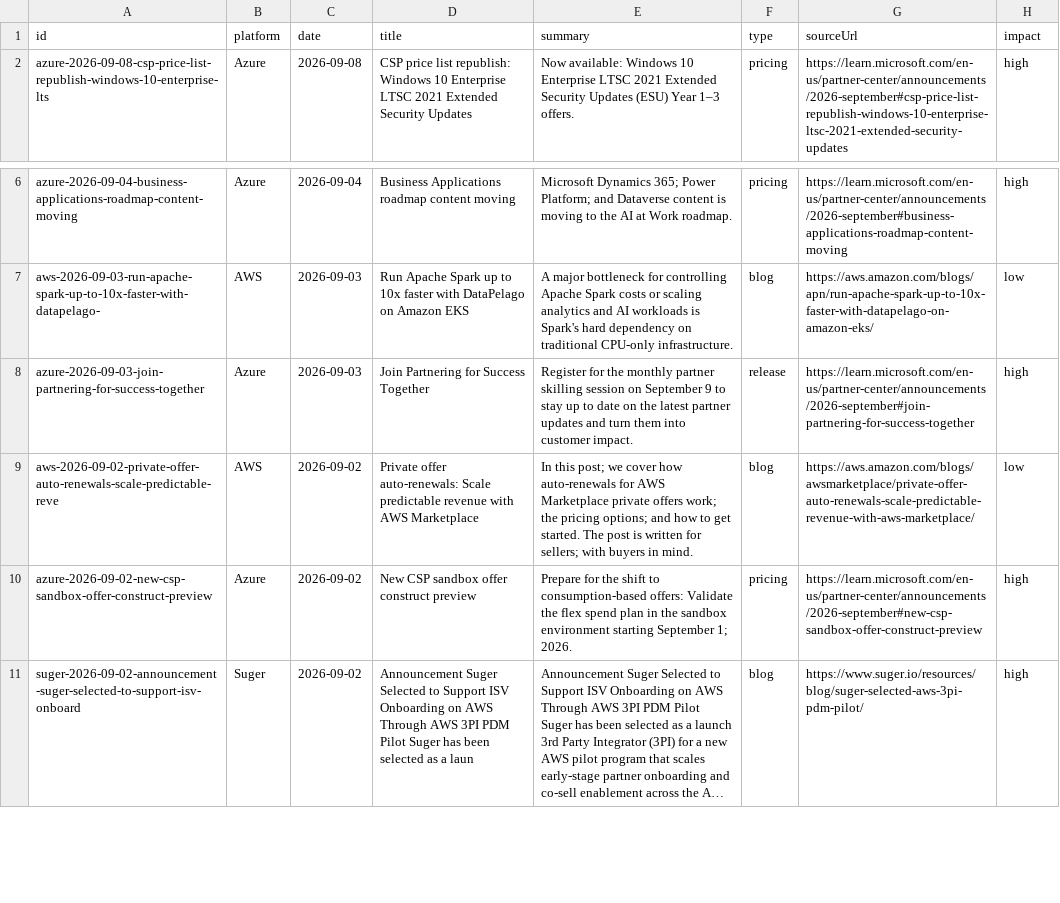
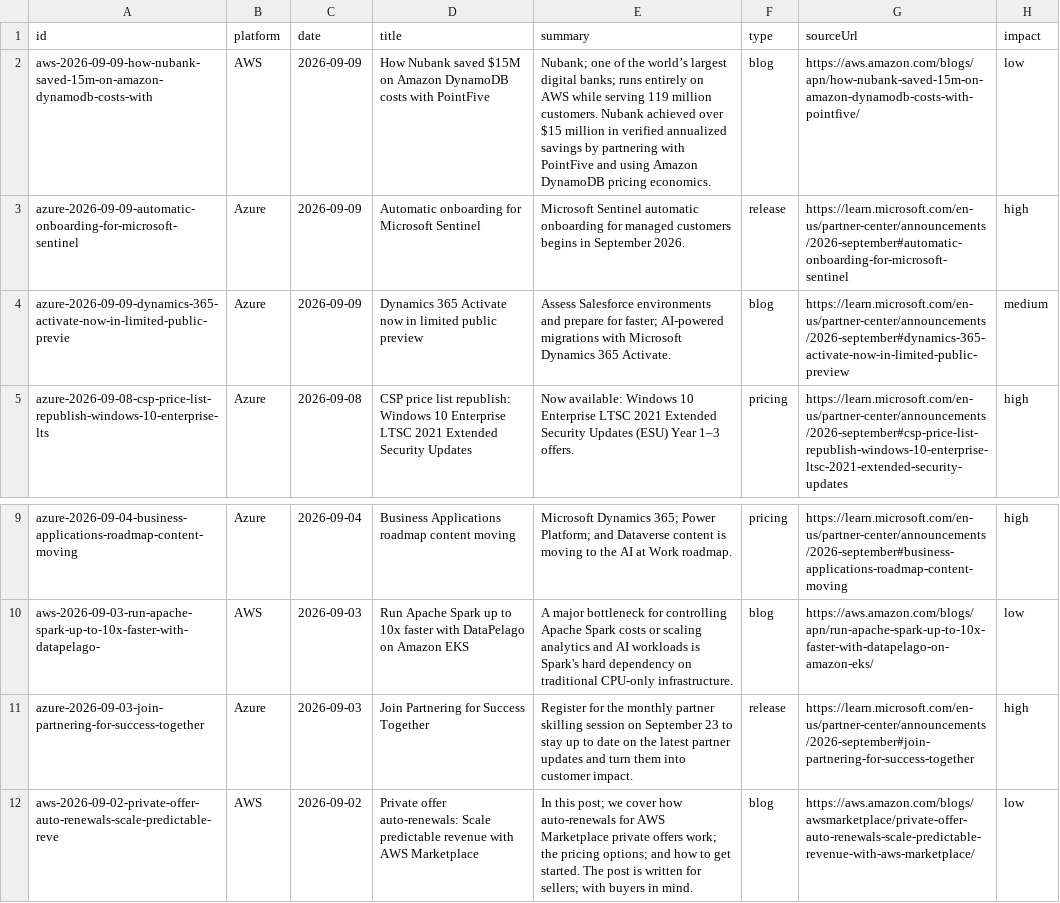
Before and after one commit to gelogabz/marketplaceglossary-prototype-gelobaring, a CSV file: data/whats-new.csv, drawn as a sheet; only a part is shown, gaps mark what is left out; the shorter side is filled out with more unchanged rows; long unchanged cells end in ….

```diff
--- a/data/whats-new.csv
+++ b/data/whats-new.csv
@@ -1,2 +1,5 @@
 id,platform,date,title,summary,type,sourceUrl,impact
+"aws-2026-09-09-how-nubank-saved-15m-on-amazon-dynamodb-costs-with","AWS","2026-09-09","How Nubank saved $15M on Amazon DynamoDB costs with PointFive","Nubank; one of the world’s largest digital banks; runs entirely on AWS while serving 119 million customers. Nubank achieved over $15 million in verified annualized savings by partnering with PointFive and using Amazon DynamoDB pricing economics.","blog","https://aws.amazon.com/blogs/apn/how-nubank-saved-15m-on-amazon-dynamodb-costs-with-pointfive/","low"
+"azure-2026-09-09-automatic-onboarding-for-microsoft-sentinel","Azure","2026-09-09","Automatic onboarding for Microsoft Sentinel","Microsoft Sentinel automatic onboarding for managed customers begins in September 2026.","release","https://learn.microsoft.com/en-us/partner-center/announcements/2026-september#automatic-onboarding-for-microsoft-sentinel","high"
+"azure-2026-09-09-dynamics-365-activate-now-in-limited-public-previe","Azure","2026-09-09","Dynamics 365 Activate now in limited public preview","Assess Salesforce environments and prepare for faster; AI-powered migrations with Microsoft Dynamics 365 Activate.","blog","https://learn.microsoft.com/en-us/partner-center/announcements/2026-september#dynamics-365-activate-now-in-limited-public-preview","medium"
 "azure-2026-09-08-csp-price-list-republish-windows-10-enterprise-lts","Azure","2026-09-08","CSP price list republish: Windows 10 Enterprise LTSC 2021 Extended Security Updates","Now available: Windows 10 Enterprise LTSC 2021 Extended Security Updates (ESU) Year 1–3 offers.","pricing","https://learn.microsoft.com/en-us/partner-center/announcements/2026-september#csp-price-list-republish-windows-10-enterprise-ltsc-2021-extended-security-updates","high"
@@ -7,3 +10,3 @@ id,platform,date,title,summary,type,sourceUrl,impact
 "aws-2026-09-03-run-apache-spark-up-to-10x-faster-with-datapelago-","AWS","2026-09-03","Run Apache Spark up to 10x faster with DataPelago on Amazon EKS","A major bottleneck for controlling Apache Spark costs or scaling analytics and AI workloads is Spark's hard dependency on traditional CPU-only infrastructure.","blog","https://aws.amazon.com/blogs/apn/run-apache-spark-up-to-10x-faster-with-datapelago-on-amazon-eks/","low"
-"azure-2026-09-03-join-partnering-for-success-together","Azure","2026-09-03","Join Partnering for Success Together","Register for the monthly partner skilling session on September 9 to stay up to date on the latest partner updates and turn them into customer impact.","release","https://learn.microsoft.com/en-us/partner-center/announcements/2026-september#join-partnering-for-success-together","high"
+"azure-2026-09-03-join-partnering-for-success-together","Azure","2026-09-03","Join Partnering for Success Together","Register for the monthly partner skilling session on September 23 to stay up to date on the latest partner updates and turn them into customer impact.","release","https://learn.microsoft.com/en-us/partner-center/announcements/2026-september#join-partnering-for-success-together","high"
 "aws-2026-09-02-private-offer-auto-renewals-scale-predictable-reve","AWS","2026-09-02","Private offer auto-renewals: Scale predictable revenue with AWS Marketplace","In this post; we cover how auto-renewals for AWS Marketplace private offers work; the pricing options; and how to get started. The post is written for sellers; with buyers in mind.","blog","https://aws.amazon.com/blogs/awsmarketplace/private-offer-auto-renewals-scale-predictable-revenue-with-aws-marketplace/","low"
```
Also changed, not shown: 2 other files.
